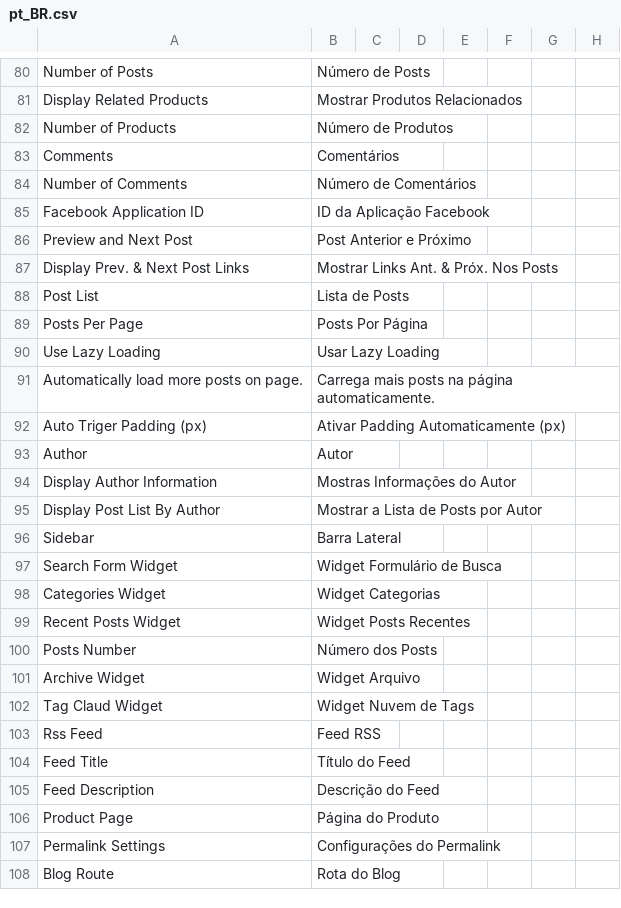
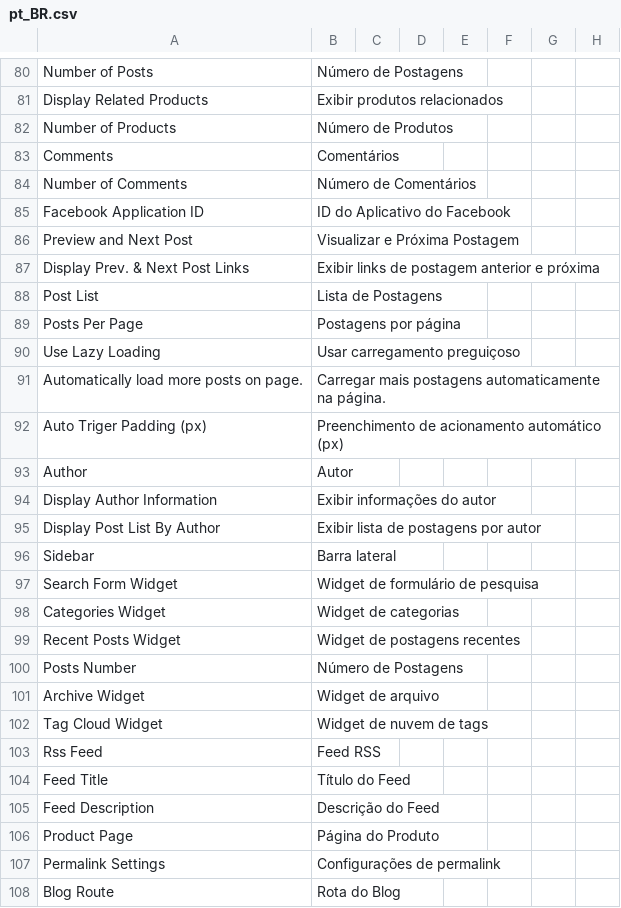
Before and after one commit to magefan/module-blog, a CSV file: i18n/pt_BR.csv, drawn as a sheet; only a part is shown, gaps mark what is left out; the diff covers the shown part only; the diff names each change by its address in the sheet, - before the commit and + after, or states it on an @@ line.

```diff
--- a/i18n/pt_BR.csv
+++ b/i18n/pt_BR.csv
-B80: Número de Posts
+B80: Número de Postagens
-B81: Mostrar Produtos Relacionados
+B81: Exibir produtos relacionados
-B85: ID da Aplicação Facebook
+B85: ID do Aplicativo do Facebook
-B86: Post Anterior e Próximo
+B86: Visualizar e Próxima Postagem
-B87: Mostrar Links Ant. & Próx. Nos Posts
+B87: Exibir links de postagem anterior e próxima
-B88: Lista de Posts
+B88: Lista de Postagens
-B89: Posts Por Página
+B89: Postagens por página
-B90: Usar Lazy Loading
+B90: Usar carregamento preguiçoso
-B91: Carrega mais posts na página automaticamente.
+B91: Carregar mais postagens automaticamente na página.
-B92: Ativar Padding Automaticamente (px)
+B92: Preenchimento de acionamento automático (px)
-B94: Mostras Informações do Autor
+B94: Exibir informações do autor
-B95: Mostrar a Lista de Posts por Autor
+B95: Exibir lista de postagens por autor
-B96: Barra Lateral
+B96: Barra lateral
-B97: Widget Formulário de Busca
+B97: Widget de formulário de pesquisa
-B98: Widget Categorias
+B98: Widget de categorias
-B99: Widget Posts Recentes
+B99: Widget de postagens recentes
-B100: Número dos Posts
+B100: Número de Postagens
-B101: Widget Arquivo
+B101: Widget de arquivo
-A102: Tag Claud Widget
+A102: Tag Cloud Widget
-B102: Widget Nuvem de Tags
+B102: Widget de nuvem de tags
-B107: Configurações do Permalink
+B107: Configurações de permalink
```
Also changed, not shown: 4 added rows, 4 removed rows and 75 edited cells elsewhere in this file.
